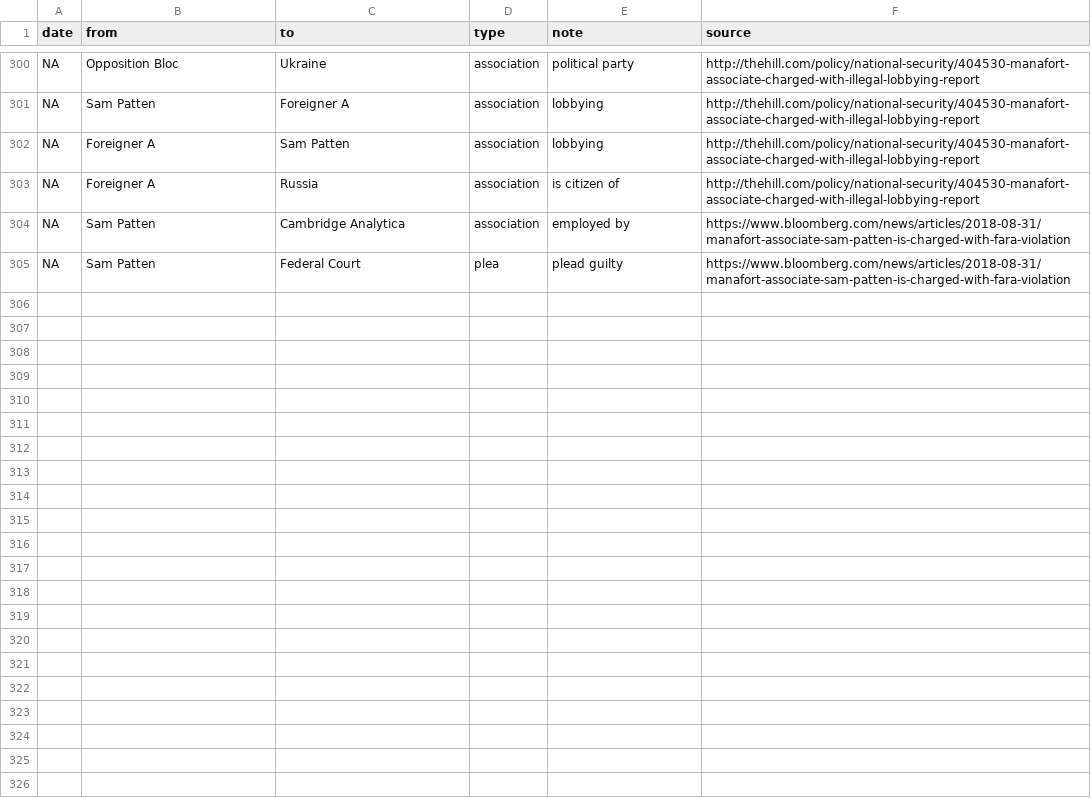
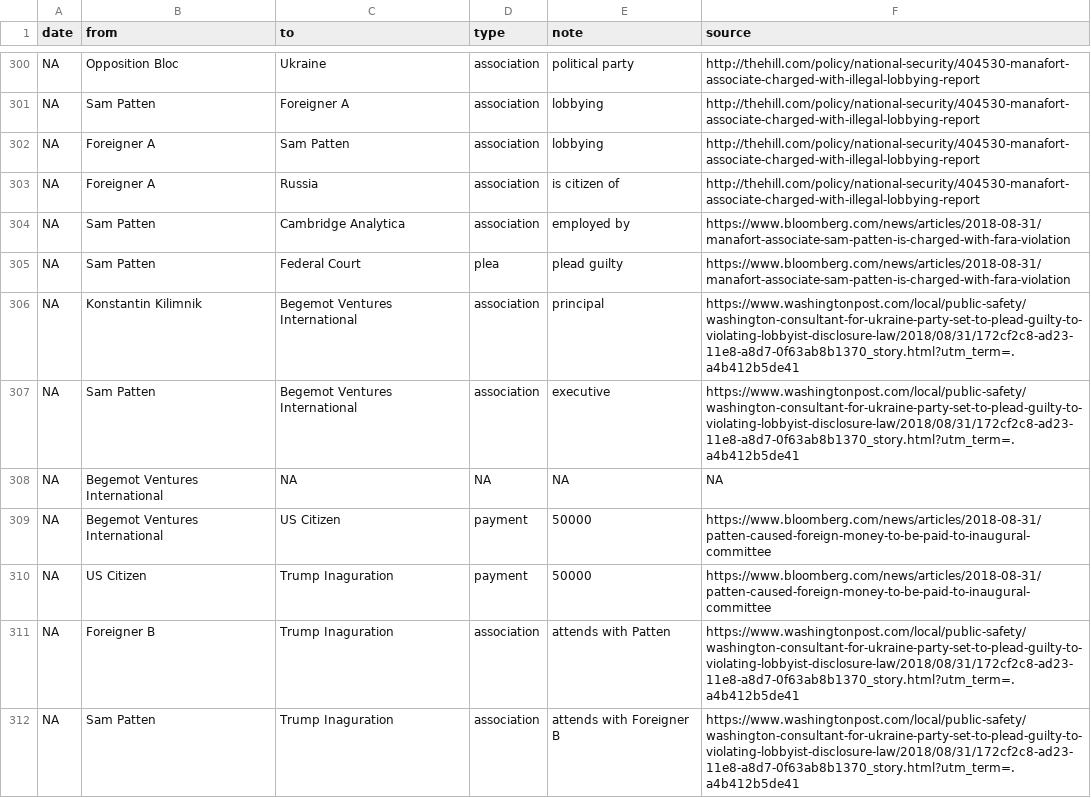
Before and after one commit to schnee/tangled, a CSV file: data/tangled.csv, drawn as a sheet; only a part is shown, gaps mark what is left out.

```diff
--- a/data/tangled.csv
+++ b/data/tangled.csv
@@ -305 +305,8 @@ NA,Sam Patten,Cambridge Analytica,association,employed by,https://www.bloomberg.
 NA,Sam Patten,Federal Court,plea,plead guilty,https://www.bloomberg.com/news/articles/2018-08-31/manafort-associate-sam-patten-is-charged-with-fara-violation
+NA,Konstantin Kilimnik,Begemot Ventures International,association,principal,https://www.washingtonpost.com/local/public-safety/washington-consultant-for-ukraine-party-set-to-plead-guilty-to-violating-lobbyist-disclosure-law/2018/08/31/172cf2c8-ad23-11e8-a8d7-0f63ab8b1370_story.html?utm_term=.a4b412b5de41
+NA,Sam Patten,Begemot Ventures International,association,executive,https://www.washingtonpost.com/local/public-safety/washington-consultant-for-ukraine-party-set-to-plead-guilty-to-violating-lobbyist-disclosure-law/2018/08/31/172cf2c8-ad23-11e8-a8d7-0f63ab8b1370_story.html?utm_term=.a4b412b5de41
+NA,Begemot Ventures International,NA,NA,NA,NA
+NA,Begemot Ventures International,US Citizen,payment,50000,https://www.bloomberg.com/news/articles/2018-08-31/patten-caused-foreign-money-to-be-paid-to-inaugural-committee
+NA,US Citizen,Trump Inaguration,payment,50000,https://www.bloomberg.com/news/articles/2018-08-31/patten-caused-foreign-money-to-be-paid-to-inaugural-committee
+NA,Foreigner B,Trump Inaguration,association,attends with Patten,https://www.washingtonpost.com/local/public-safety/washington-consultant-for-ukraine-party-set-to-plead-guilty-to-violating-lobbyist-disclosure-law/2018/08/31/172cf2c8-ad23-11e8-a8d7-0f63ab8b1370_story.html?utm_term=.a4b412b5de41
+NA,Sam Patten,Trump Inaguration,association,attends with Foreigner B,https://www.washingtonpost.com/local/public-safety/washington-consultant-for-ukraine-party-set-to-plead-guilty-to-violating-lobbyist-disclosure-law/2018/08/31/172cf2c8-ad23-11e8-a8d7-0f63ab8b1370_story.html?utm_term=.a4b412b5de41
```
Also changed, not shown: 2 other files.
